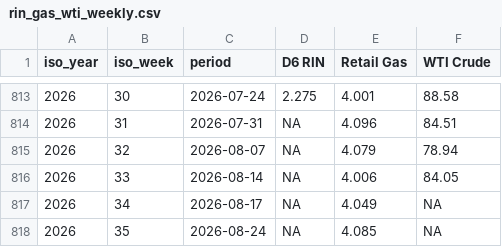
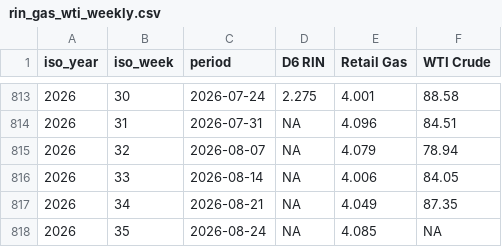
Before and after one commit to hruck/growthenergy-dashboard-data, a CSV file: rins/rin_gas_wti_weekly.csv, drawn as a sheet; only a part is shown, gaps mark what is left out.

```diff
--- a/rins/rin_gas_wti_weekly.csv
+++ b/rins/rin_gas_wti_weekly.csv
@@ -816,3 +816,3 @@ iso_year,iso_week,period,D6 RIN,Retail Gas,WTI Crude
 2026,33,2026-08-14,NA,4.006,84.05
-2026,34,2026-08-17,NA,4.049,NA
+2026,34,2026-08-21,NA,4.049,87.35
 2026,35,2026-08-24,NA,4.085,NA
```
Also changed, not shown: trade/ddg_exports_12mo_totals.csv, trade/ddgs_exports_bubble_by_partner.csv, 5 other files.
